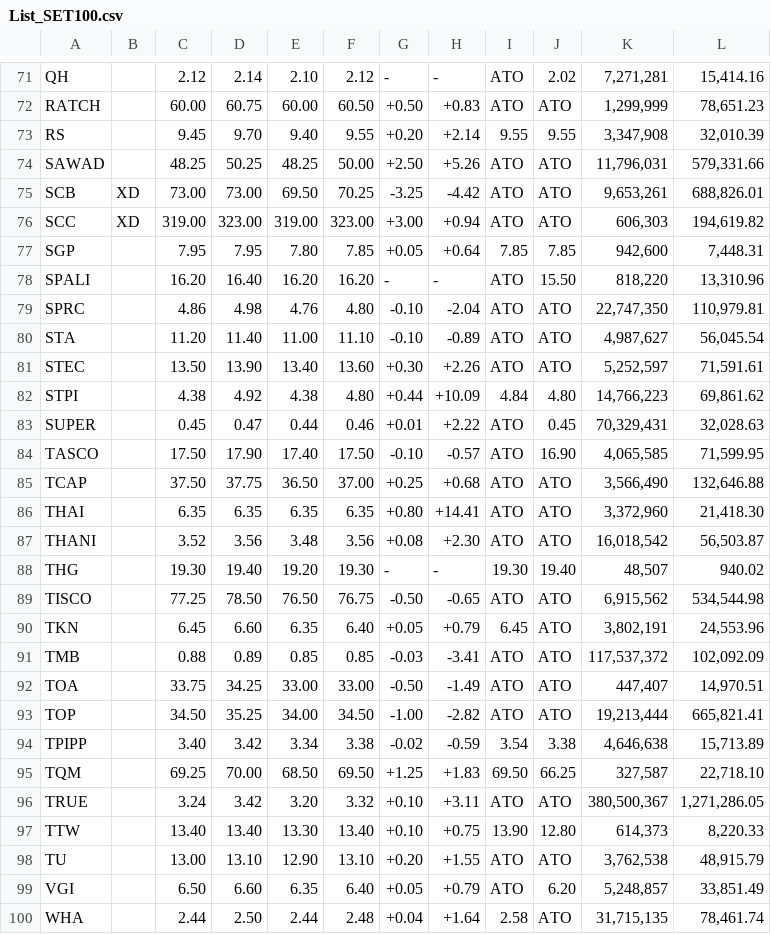
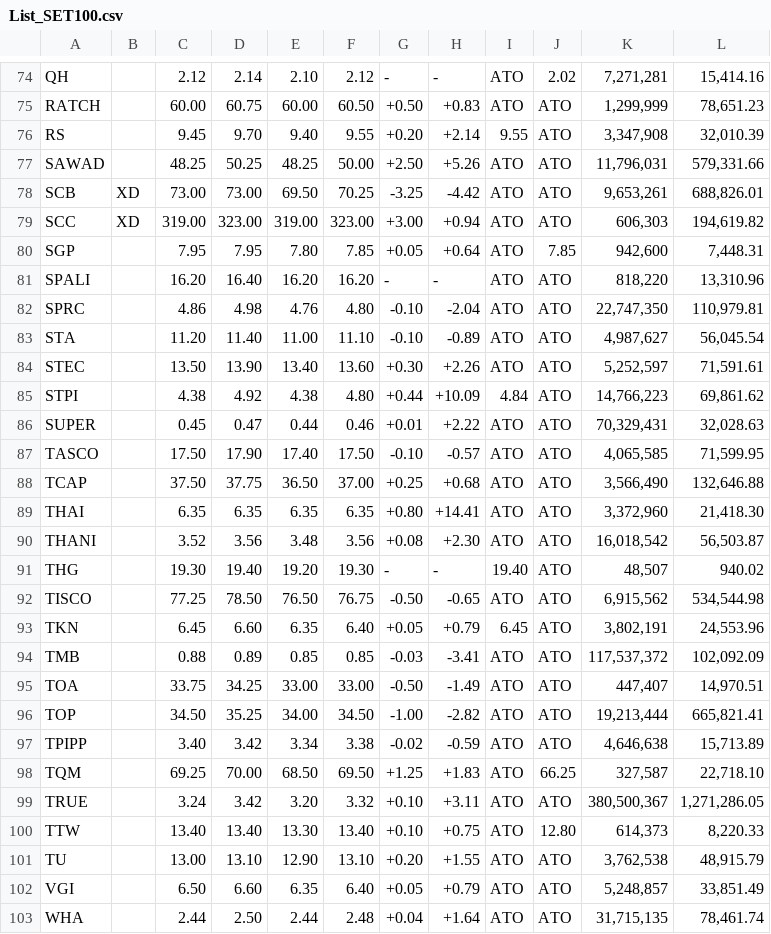
Before and after one commit to adminho/trading-stock-thailand, a CSV file: datasets/List_SET100.csv, drawn as a sheet; only a part is shown, gaps mark what is left out; the diff covers the shown part only.

```diff
--- a/datasets/List_SET100.csv
+++ b/datasets/List_SET100.csv
@@ -72,3 +75,3 @@ QH		2.12	2.14	2.10	2.12	-	-	ATO	2.02	7,271,281	15,414.16
 RATCH		60.00	60.75	60.00	60.50	+0.50	+0.83	ATO	ATO	1,299,999	78,651.23
-RS		9.45	9.70	9.40	9.55	+0.20	+2.14	9.55	9.55	3,347,908	32,010.39
+RS		9.45	9.70	9.40	9.55	+0.20	+2.14	9.55	ATO	3,347,908	32,010.39
 SAWAD		48.25	50.25	48.25	50.00	+2.50	+5.26	ATO	ATO	11,796,031	579,331.66
@@ -76,4 +79,4 @@ SCB	XD	73.00	73.00	69.50	70.25	-3.25	-4.42	ATO	ATO	9,653,261	688,826.01
 SCC	XD	319.00	323.00	319.00	323.00	+3.00	+0.94	ATO	ATO	606,303	194,619.82
-SGP		7.95	7.95	7.80	7.85	+0.05	+0.64	7.85	7.85	942,600	7,448.31
-SPALI		16.20	16.40	16.20	16.20	-	-	ATO	15.50	818,220	13,310.96
+SGP		7.95	7.95	7.80	7.85	+0.05	+0.64	ATO	7.85	942,600	7,448.31
+SPALI		16.20	16.40	16.20	16.20	-	-	ATO	ATO	818,220	13,310.96
 SPRC		4.86	4.98	4.76	4.80	-0.10	-2.04	ATO	ATO	22,747,350	110,979.81
@@ -81,5 +84,5 @@ STA		11.20	11.40	11.00	11.10	-0.10	-0.89	ATO	ATO	4,987,627	56,045.54
 STEC		13.50	13.90	13.40	13.60	+0.30	+2.26	ATO	ATO	5,252,597	71,591.61
-STPI		4.38	4.92	4.38	4.80	+0.44	+10.09	4.84	4.80	14,766,223	69,861.62
-SUPER		0.45	0.47	0.44	0.46	+0.01	+2.22	ATO	0.45	70,329,431	32,028.63
-TASCO		17.50	17.90	17.40	17.50	-0.10	-0.57	ATO	16.90	4,065,585	71,599.95
+STPI		4.38	4.92	4.38	4.80	+0.44	+10.09	4.84	ATO	14,766,223	69,861.62
+SUPER		0.45	0.47	0.44	0.46	+0.01	+2.22	ATO	ATO	70,329,431	32,028.63
+TASCO		17.50	17.90	17.40	17.50	-0.10	-0.57	ATO	ATO	4,065,585	71,599.95
 TCAP		37.50	37.75	36.50	37.00	+0.25	+0.68	ATO	ATO	3,566,490	132,646.88
@@ -87,3 +90,3 @@ THAI		6.35	6.35	6.35	6.35	+0.80	+14.41	ATO	ATO	3,372,960	21,418.30
 THANI		3.52	3.56	3.48	3.56	+0.08	+2.30	ATO	ATO	16,018,542	56,503.87
-THG		19.30	19.40	19.20	19.30	-	-	19.30	19.40	48,507	940.02
+THG		19.30	19.40	19.20	19.30	-	-	19.40	ATO	48,507	940.02
 TISCO		77.25	78.50	76.50	76.75	-0.50	-0.65	ATO	ATO	6,915,562	534,544.98
@@ -93,8 +96,8 @@ TOA		33.75	34.25	33.00	33.00	-0.50	-1.49	ATO	ATO	447,407	14,970.51
 TOP		34.50	35.25	34.00	34.50	-1.00	-2.82	ATO	ATO	19,213,444	665,821.41
-TPIPP		3.40	3.42	3.34	3.38	-0.02	-0.59	3.54	3.38	4,646,638	15,713.89
-TQM		69.25	70.00	68.50	69.50	+1.25	+1.83	69.50	66.25	327,587	22,718.10
+TPIPP		3.40	3.42	3.34	3.38	-0.02	-0.59	ATO	ATO	4,646,638	15,713.89
+TQM		69.25	70.00	68.50	69.50	+1.25	+1.83	ATO	66.25	327,587	22,718.10
 TRUE		3.24	3.42	3.20	3.32	+0.10	+3.11	ATO	ATO	380,500,367	1,271,286.05
-TTW		13.40	13.40	13.30	13.40	+0.10	+0.75	13.90	12.80	614,373	8,220.33
+TTW		13.40	13.40	13.30	13.40	+0.10	+0.75	ATO	12.80	614,373	8,220.33
 TU		13.00	13.10	12.90	13.10	+0.20	+1.55	ATO	ATO	3,762,538	48,915.79
-VGI		6.50	6.60	6.35	6.40	+0.05	+0.79	ATO	6.20	5,248,857	33,851.49
-WHA		2.44	2.50	2.44	2.48	+0.04	+1.64	2.58	ATO	31,715,135	78,461.74
+VGI		6.50	6.60	6.35	6.40	+0.05	+0.79	ATO	ATO	5,248,857	33,851.49
+WHA		2.44	2.50	2.44	2.48	+0.04	+1.64	ATO	ATO	31,715,135	78,461.74
```
Also changed, not shown: 3 added rows and 24 edited cells elsewhere in this file.
